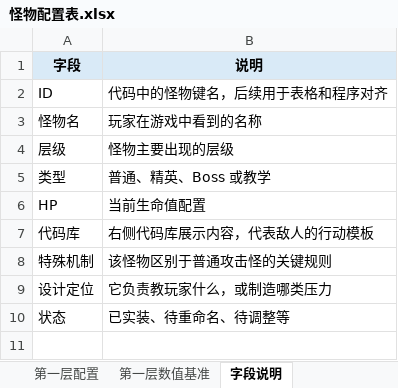
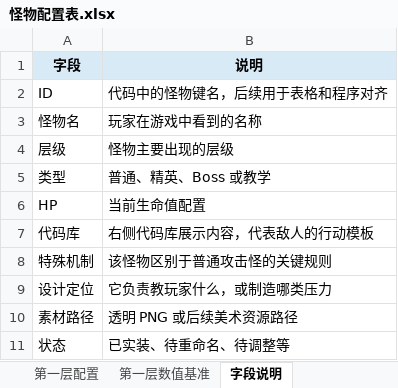
Before and after one commit to zhangjiwei0221/The-Coder, an Excel workbook: 怪物配置表.xlsx, sheet 字段说明, drawn as a sheet; values as stored, in another font and other column widths than the file's, no borders; the diff names each change by its address in the sheet, - before the commit and + after, or states it on an @@ line.

```diff
--- a/怪物配置表.xlsx (sheet 字段说明)
+++ b/怪物配置表.xlsx (sheet 字段说明)
+row 10: 素材路径 | 透明 PNG 或后续美术资源路径
```
Also changed, not shown: sheet 怪物配置总表, sheet 第一层配置, sheet 第一层数值基准, 22 other files.
